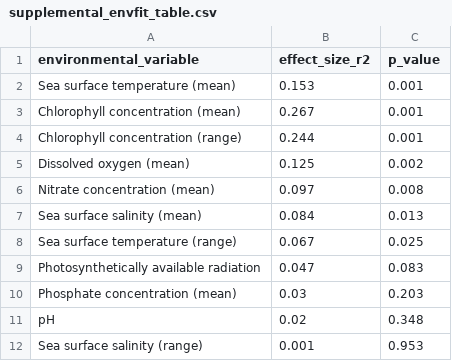
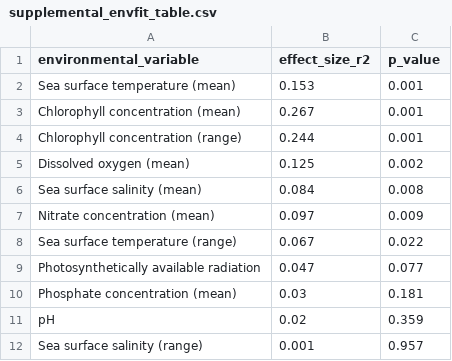
Before and after one commit to talia-backman/malaysia_16s, a CSV file: output/environmental_analysis/supplemental_envfit_table.csv, drawn as a sheet.

```diff
--- a/output/environmental_analysis/supplemental_envfit_table.csv
+++ b/output/environmental_analysis/supplemental_envfit_table.csv
@@ -5,8 +5,8 @@ Chlorophyll concentration (range),0.244,0.001
 Dissolved oxygen (mean),0.125,0.002
-Nitrate concentration (mean),0.097,0.008
-Sea surface salinity (mean),0.084,0.013
-Sea surface temperature (range),0.067,0.025
-Photosynthetically available radiation,0.047,0.083
-Phosphate concentration (mean),0.03,0.203
-pH,0.02,0.348
-Sea surface salinity (range),0.001,0.953
+Sea surface salinity (mean),0.084,0.008
+Nitrate concentration (mean),0.097,0.009
+Sea surface temperature (range),0.067,0.022
+Photosynthetically available radiation,0.047,0.077
+Phosphate concentration (mean),0.03,0.181
+pH,0.02,0.359
+Sea surface salinity (range),0.001,0.957
```
Also changed, not shown: output/environmental_analysis/envfit_statistics.csv, 5 other files.
